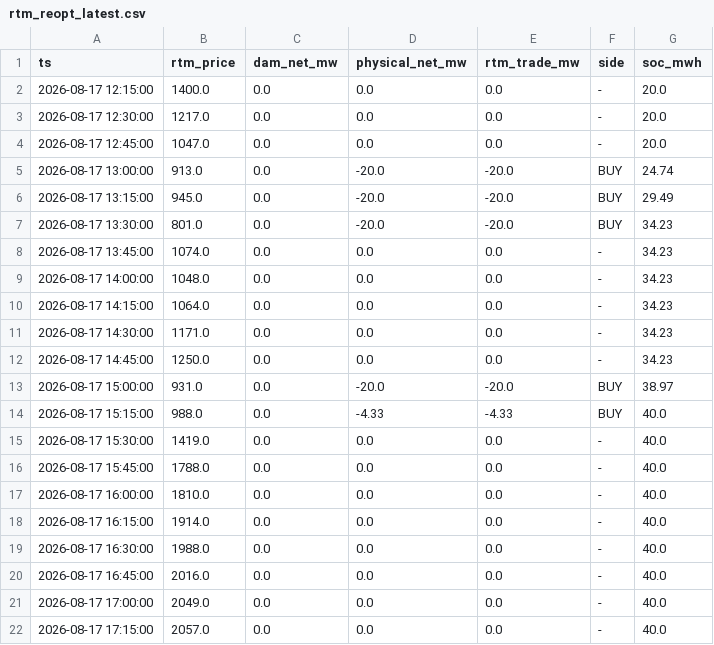
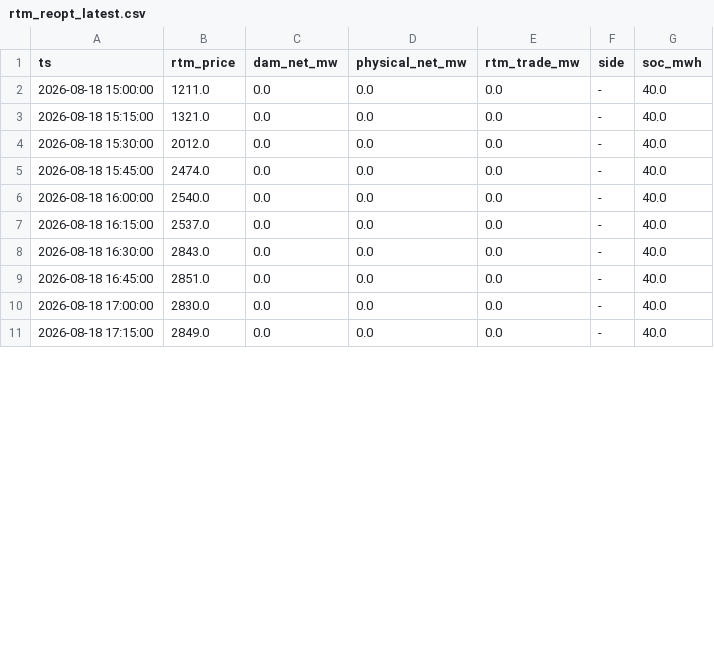
Before and after one commit to Amanthegoat007/FlexTrade, a CSV file: flextrade/output/rtm_reopt_latest.csv, drawn as a sheet; only a part is shown; the diff covers the shown part only.

```diff
--- a/flextrade/output/rtm_reopt_latest.csv
+++ b/flextrade/output/rtm_reopt_latest.csv
@@ -1,22 +1,11 @@
 ts,rtm_price,dam_net_mw,physical_net_mw,rtm_trade_mw,side,soc_mwh
-2026-08-17 12:15:00,1400.0,0.0,0.0,0.0,-,20.0
-2026-08-17 12:30:00,1217.0,0.0,0.0,0.0,-,20.0
-2026-08-17 12:45:00,1047.0,0.0,0.0,0.0,-,20.0
-2026-08-17 13:00:00,913.0,0.0,-20.0,-20.0,BUY,24.74
-2026-08-17 13:15:00,945.0,0.0,-20.0,-20.0,BUY,29.49
-2026-08-17 13:30:00,801.0,0.0,-20.0,-20.0,BUY,34.23
-2026-08-17 13:45:00,1074.0,0.0,0.0,0.0,-,34.23
-2026-08-17 14:00:00,1048.0,0.0,0.0,0.0,-,34.23
-2026-08-17 14:15:00,1064.0,0.0,0.0,0.0,-,34.23
-2026-08-17 14:30:00,1171.0,0.0,0.0,0.0,-,34.23
-2026-08-17 14:45:00,1250.0,0.0,0.0,0.0,-,34.23
-2026-08-17 15:00:00,931.0,0.0,-20.0,-20.0,BUY,38.97
-2026-08-17 15:15:00,988.0,0.0,-4.33,-4.33,BUY,40.0
-2026-08-17 15:30:00,1419.0,0.0,0.0,0.0,-,40.0
-2026-08-17 15:45:00,1788.0,0.0,0.0,0.0,-,40.0
-2026-08-17 16:00:00,1810.0,0.0,0.0,0.0,-,40.0
-2026-08-17 16:15:00,1914.0,0.0,0.0,0.0,-,40.0
-2026-08-17 16:30:00,1988.0,0.0,0.0,0.0,-,40.0
-2026-08-17 16:45:00,2016.0,0.0,0.0,0.0,-,40.0
-2026-08-17 17:00:00,2049.0,0.0,0.0,0.0,-,40.0
-2026-08-17 17:15:00,2057.0,0.0,0.0,0.0,-,40.0
+2026-08-18 15:00:00,1211.0,0.0,0.0,0.0,-,40.0
+2026-08-18 15:15:00,1321.0,0.0,0.0,0.0,-,40.0
+2026-08-18 15:30:00,2012.0,0.0,0.0,0.0,-,40.0
+2026-08-18 15:45:00,2474.0,0.0,0.0,0.0,-,40.0
+2026-08-18 16:00:00,2540.0,0.0,0.0,0.0,-,40.0
+2026-08-18 16:15:00,2537.0,0.0,0.0,0.0,-,40.0
+2026-08-18 16:30:00,2843.0,0.0,0.0,0.0,-,40.0
+2026-08-18 16:45:00,2851.0,0.0,0.0,0.0,-,40.0
+2026-08-18 17:00:00,2830.0,0.0,0.0,0.0,-,40.0
+2026-08-18 17:15:00,2849.0,0.0,0.0,0.0,-,40.0
```
Also changed, not shown: 1 added row, 1 removed row and 43 edited cells elsewhere in this file, flextrade/output/realized_accuracy.csv, flextrade/output/threeway_latest.csv, 14 other files.
